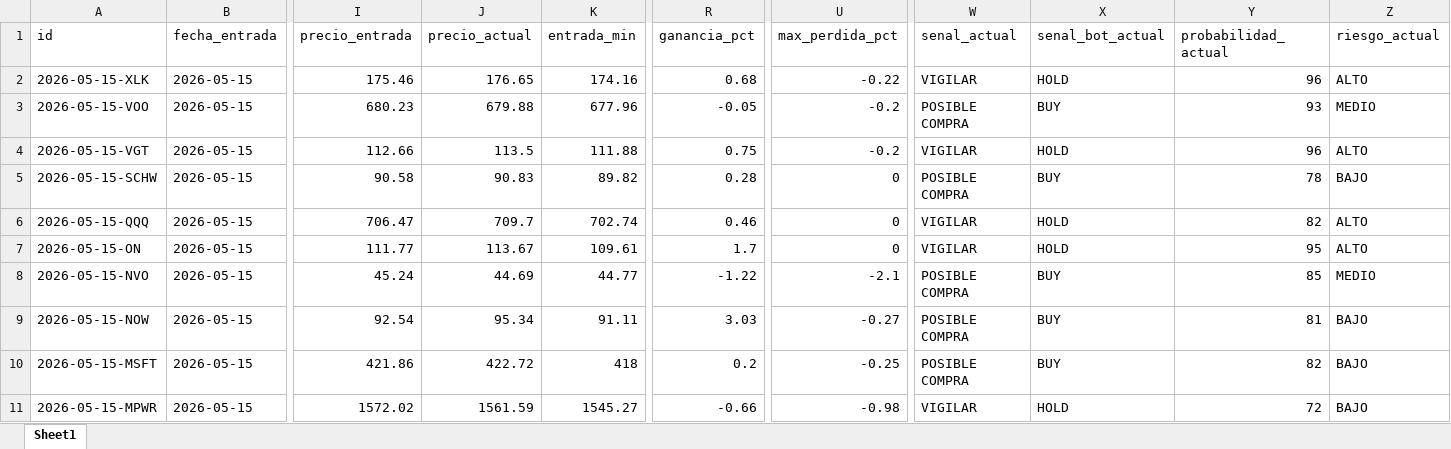
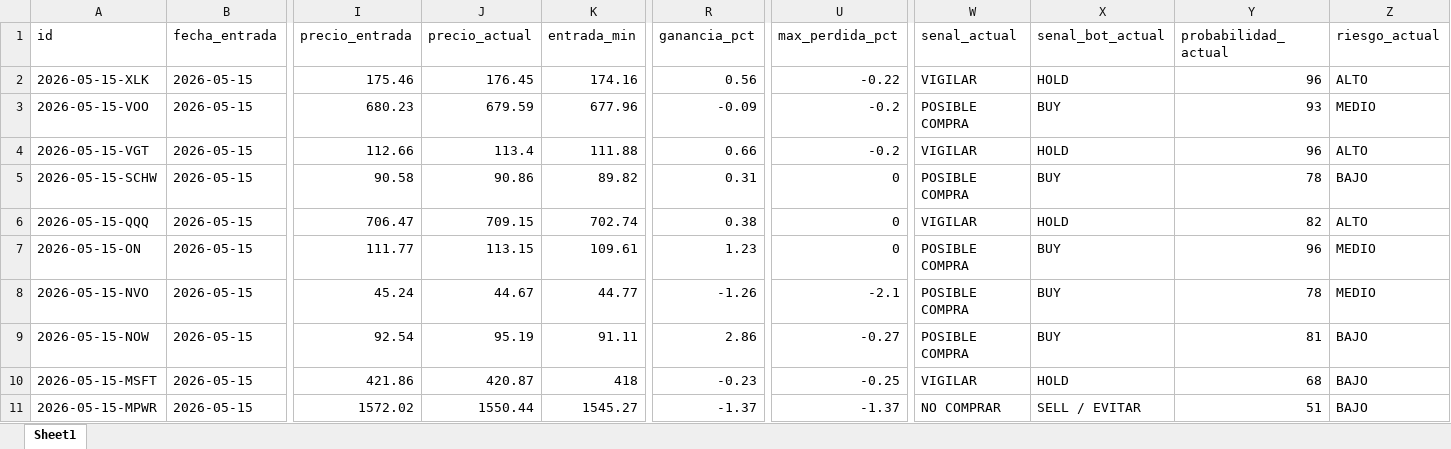
Before and after one commit to davascoj/BOT-ARQv2, an Excel workbook: historial_senales.xlsx, sheet Sheet1, drawn as a sheet; only a part is shown, gaps mark what is left out; values as stored, in another font and other column widths than the file's, no borders; the diff covers the shown part only; the diff names each change by its address in the sheet, - before the commit and + after, or states it on an @@ line.

```diff
--- a/historial_senales.xlsx (sheet Sheet1)
+++ b/historial_senales.xlsx (sheet Sheet1)
-J2 (precio_actual): 176.65
+J2 (precio_actual): 176.45
-R2 (ganancia_pct): 0.68
+R2 (ganancia_pct): 0.56
-J3 (precio_actual): 679.88
+J3 (precio_actual): 679.59
-R3 (ganancia_pct): -0.05
+R3 (ganancia_pct): -0.09
-J4 (precio_actual): 113.5
+J4 (precio_actual): 113.4
-R4 (ganancia_pct): 0.75
+R4 (ganancia_pct): 0.66
-J5 (precio_actual): 90.83
+J5 (precio_actual): 90.86
-R5 (ganancia_pct): 0.28
+R5 (ganancia_pct): 0.31
-J6 (precio_actual): 709.7
+J6 (precio_actual): 709.15
-R6 (ganancia_pct): 0.46
+R6 (ganancia_pct): 0.38
-J7 (precio_actual): 113.67
+J7 (precio_actual): 113.15
-R7 (ganancia_pct): 1.7
+R7 (ganancia_pct): 1.23
-W7 (senal_actual): VIGILAR
+W7 (senal_actual): POSIBLE COMPRA
-X7 (senal_bot_actual): HOLD
+X7 (senal_bot_actual): BUY
-Y7 (probabilidad_actual): 95
+Y7 (probabilidad_actual): 96
-Z7 (riesgo_actual): ALTO
+Z7 (riesgo_actual): MEDIO
-J8 (precio_actual): 44.69
+J8 (precio_actual): 44.67
-R8 (ganancia_pct): -1.22
+R8 (ganancia_pct): -1.26
-Y8 (probabilidad_actual): 85
+Y8 (probabilidad_actual): 78
-J9 (precio_actual): 95.34
+J9 (precio_actual): 95.19
-R9 (ganancia_pct): 3.03
+R9 (ganancia_pct): 2.86
-J10 (precio_actual): 422.72
+J10 (precio_actual): 420.87
-R10 (ganancia_pct): 0.2
+R10 (ganancia_pct): -0.23
-W10 (senal_actual): POSIBLE COMPRA
+W10 (senal_actual): VIGILAR
-X10 (senal_bot_actual): BUY
+X10 (senal_bot_actual): HOLD
-Y10 (probabilidad_actual): 82
+Y10 (probabilidad_actual): 68
-J11 (precio_actual): 1561.59
+J11 (precio_actual): 1550.44
-R11 (ganancia_pct): -0.66
+R11 (ganancia_pct): -1.37
-U11 (max_perdida_pct): -0.98
+U11 (max_perdida_pct): -1.37
-W11 (senal_actual): VIGILAR
+W11 (senal_actual): NO COMPRAR
-X11 (senal_bot_actual): HOLD
+X11 (senal_bot_actual): SELL / EVITAR
-Y11 (probabilidad_actual): 72
+Y11 (probabilidad_actual): 51
```
Also changed, not shown: 130 edited cells elsewhere in this sheet, analisis_acciones.xlsx, 2 other files.
